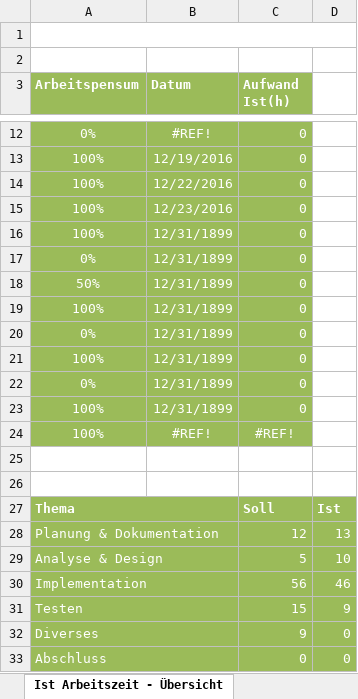
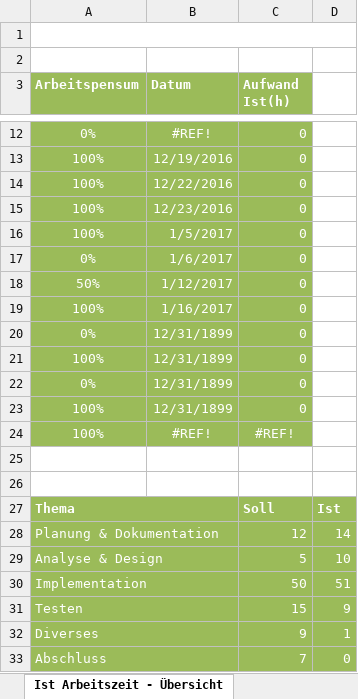
Before and after one commit to Lin004/Projects, an Excel workbook: Zeitplanung.xlsx, sheet Ist Arbeitszeit - Übersicht, drawn as a sheet; only a part is shown, gaps mark what is left out; values as stored, in another font and other column widths than the file's, no borders; charts and pictures not drawn; the diff names each change by its address in the sheet, - before the commit and + after, or states it on an @@ line.

```diff
--- a/Zeitplanung.xlsx (sheet Ist Arbeitszeit - Übersicht)
+++ b/Zeitplanung.xlsx (sheet Ist Arbeitszeit - Übersicht)
-B16 (Datum): 12/31/1899
+B16 (Datum): 1/5/2017
-B17 (Datum): 12/31/1899
+B17 (Datum): 1/6/2017
-B18 (Datum): 12/31/1899
+B18 (Datum): 1/12/2017
-B19 (Datum): 12/31/1899
+B19 (Datum): 1/16/2017
-D28: 13
+D28: 14
-C30 (Aufwand Ist(h)): 56
+C30 (Aufwand Ist(h)): 50
-D30: 46
+D30: 51
-D32: 0
+D32: 1
-C33 (Aufwand Ist(h)): 0
+C33 (Aufwand Ist(h)): 7
```
Also changed, not shown: sheet IPA Zeitplanung, formulas that keep their value, charts or pictures, 2 other files.
